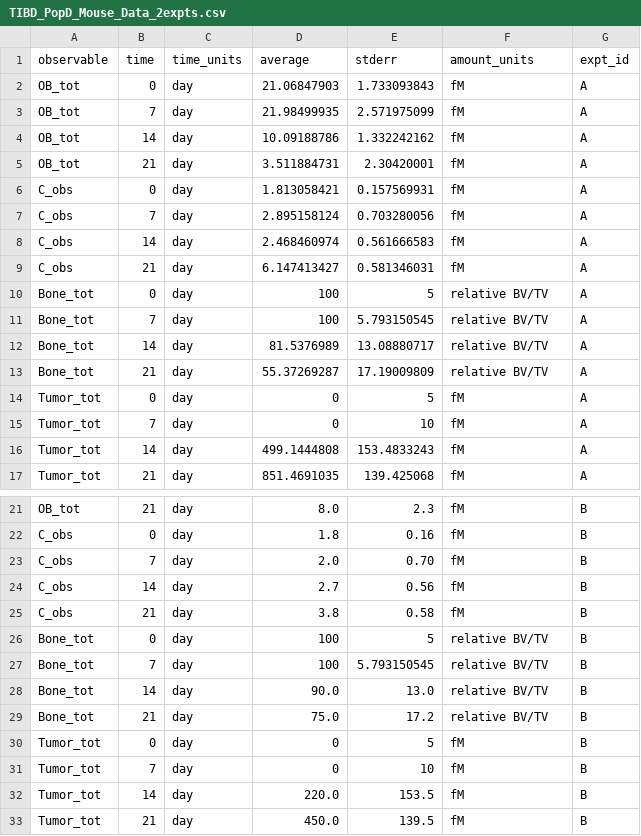
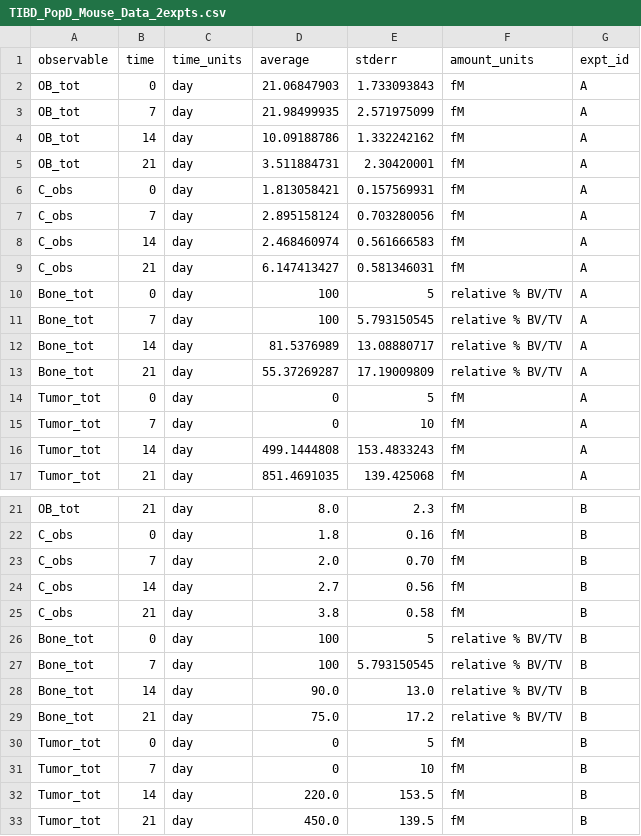
Before and after one commit to SysBioCollab-UArk/TIBD_microenvironment, a CSV file: DATA/TIBD_PopD_Mouse_Data_2expts.csv, drawn as a sheet; only a part is shown, gaps mark what is left out.

Commit message:
Small changes to the mouse data file

```diff
--- a/DATA/TIBD_PopD_Mouse_Data_2expts.csv
+++ b/DATA/TIBD_PopD_Mouse_Data_2expts.csv
@@ -9,6 +9,6 @@ C_obs,14,day,2.468460974,0.561666583,fM,A
 C_obs,21,day,6.147413427,0.581346031,fM,A
-Bone_tot,0,day,100,5,relative BV/TV,A
-Bone_tot,7,day,100,5.793150545,relative BV/TV,A
-Bone_tot,14,day,81.5376989,13.08880717,relative BV/TV,A
-Bone_tot,21,day,55.37269287,17.19009809,relative BV/TV,A
+Bone_tot,0,day,100,5,relative % BV/TV,A
+Bone_tot,7,day,100,5.793150545,relative % BV/TV,A
+Bone_tot,14,day,81.5376989,13.08880717,relative % BV/TV,A
+Bone_tot,21,day,55.37269287,17.19009809,relative % BV/TV,A
 Tumor_tot,0,day,0,5,fM,A
@@ -25,6 +25,6 @@ C_obs,14,day,2.7,0.56,fM,B
 C_obs,21,day,3.8,0.58,fM,B
-Bone_tot,0,day,100,5,relative BV/TV,B
-Bone_tot,7,day,100,5.793150545,relative BV/TV,B
-Bone_tot,14,day,90.0,13.0,relative BV/TV,B
-Bone_tot,21,day,75.0,17.2,relative BV/TV,B
+Bone_tot,0,day,100,5,relative % BV/TV,B
+Bone_tot,7,day,100,5.793150545,relative % BV/TV,B
+Bone_tot,14,day,90.0,13.0,relative % BV/TV,B
+Bone_tot,21,day,75.0,17.2,relative % BV/TV,B
 Tumor_tot,0,day,0,5,fM,B
```
Also changed, not shown: DATA/TIBD_PopD_Mouse_Data.csv.
